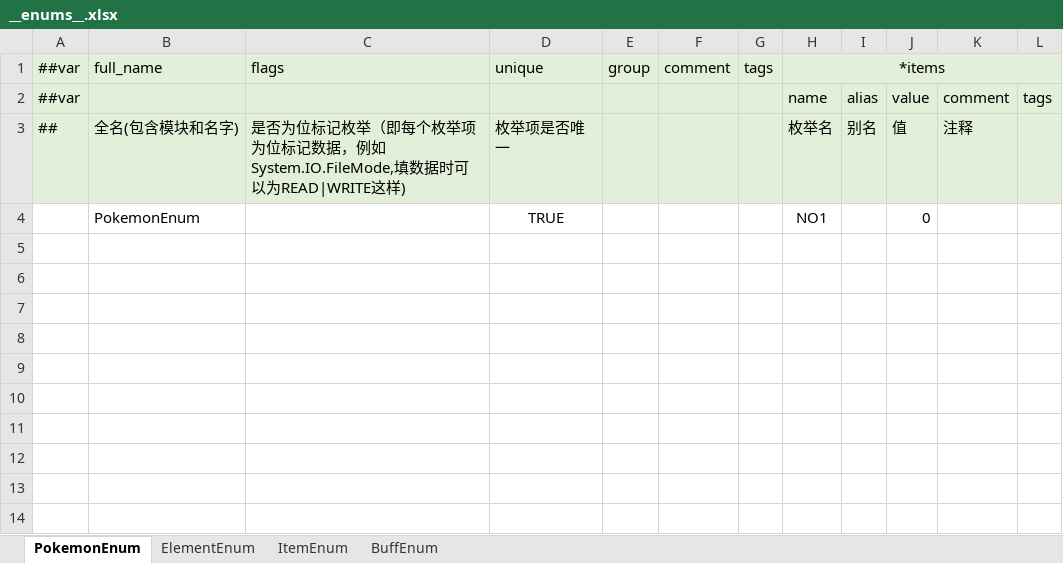
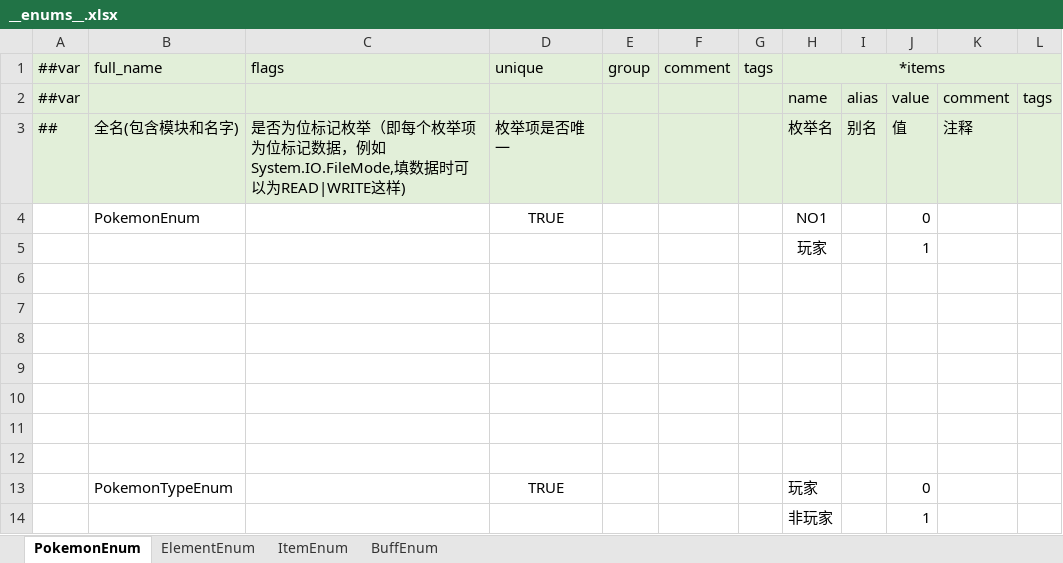
Before and after one commit to Unity-Devlop/Project-SS, an Excel workbook: Excel/Datas/__enums__.xlsx, sheet PokemonEnum, drawn as a sheet; values as stored, in another font and other column widths than the file's, no borders; the diff names each change by its address in the sheet, - before the commit and + after, or states it on an @@ line.

```diff
--- a/Excel/Datas/__enums__.xlsx (sheet PokemonEnum)
+++ b/Excel/Datas/__enums__.xlsx (sheet PokemonEnum)
+row 5:  |  |  |  |  |  |  | 玩家 |  | 1
+row 6: (empty)
+row 7: (empty)
+row 8: (empty)
+row 9: (empty)
+row 10: (empty)
+row 11: (empty)
+row 12: (empty)
+row 13:  | PokemonTypeEnum |  | TRUE |  |  |  | 玩家 |  | 0
+row 14:  |  |  |  |  |  |  | 非玩家 |  | 1
```
Also changed, not shown: sheet ElementEnum, Excel/Datas/pokemon.xlsx, 20 other files.
